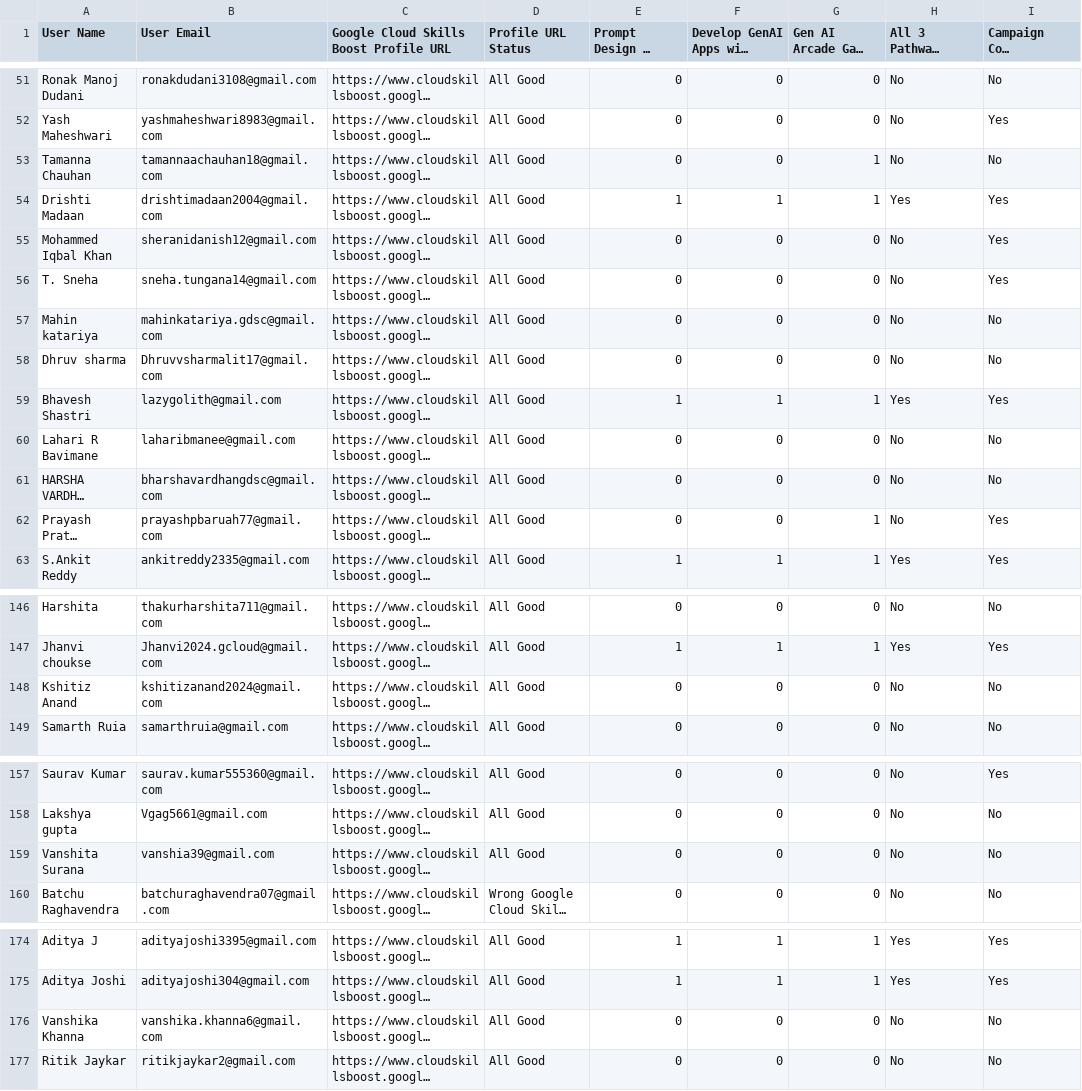
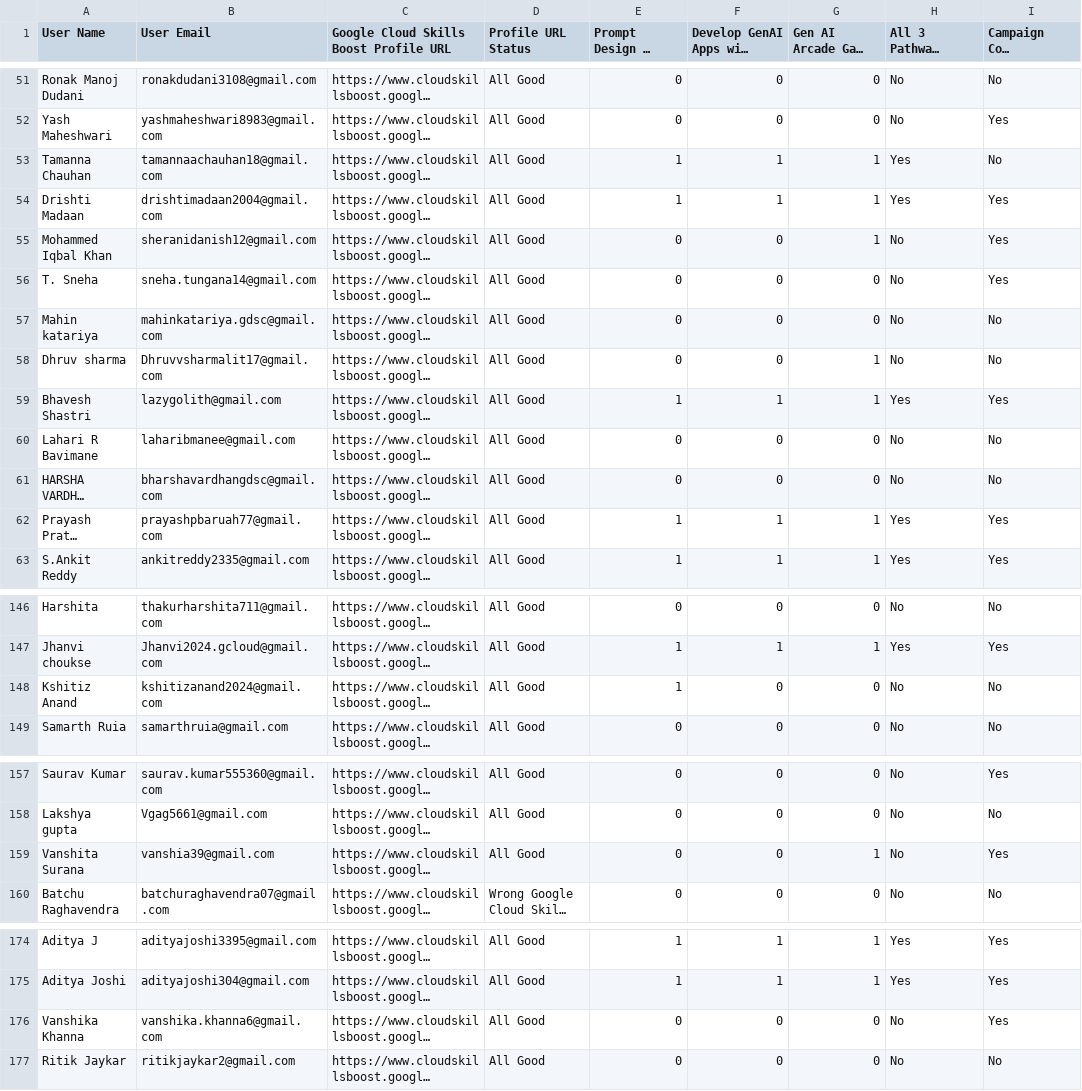
Before and after one commit to GDSC-Manipal-University-Jaipur/GenAI-Study-Jams, a CSV file: data.csv, drawn as a sheet; only a part is shown, gaps mark what is left out; long unchanged cells end in …; the diff covers the shown part only; the diff names each change by its address in the sheet, - before the commit and + after, or states it on an @@ line.

```diff
--- a/data.csv
+++ b/data.csv
-E53: 0
+E53: 1
-F53: 0
+F53: 1
-H53: No
+H53: Yes
-G55 (Gen AI Arcade Game Completion): 0
+G55 (Gen AI Arcade Game Completion): 1
-G58 (Gen AI Arcade Game Completion): 0
+G58 (Gen AI Arcade Game Completion): 1
-E62: 0
+E62: 1
-F62: 0
+F62: 1
-H62: No
+H62: Yes
-E148: 0
+E148: 1
-G159 (Gen AI Arcade Game Completion): 0
+G159 (Gen AI Arcade Game Completion): 1
-I159 (Campaign Code Redemption Status): No
+I159 (Campaign Code Redemption Status): Yes
-I176 (Campaign Code Redemption Status): No
+I176 (Campaign Code Redemption Status): Yes
```
Also changed, not shown: 62 edited cells elsewhere in this file, 1 other file.
